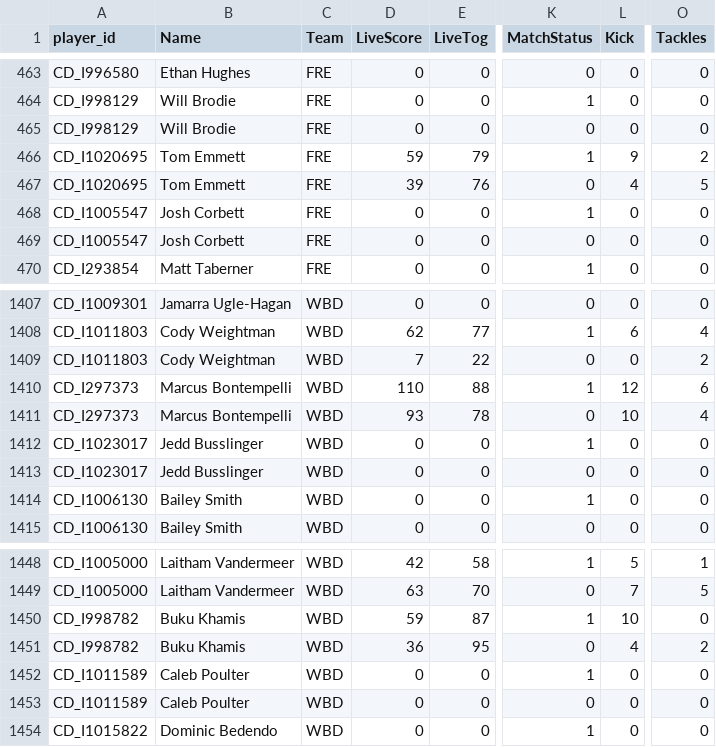
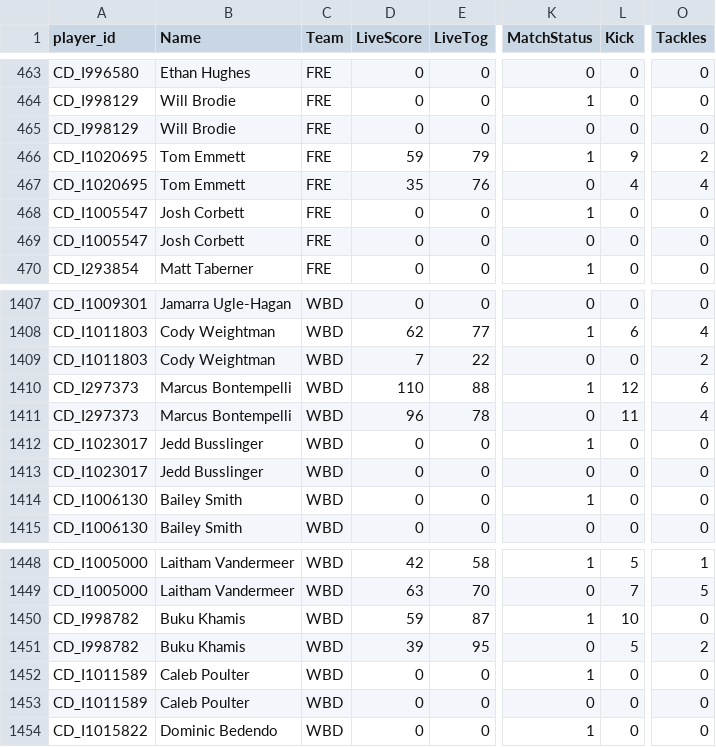
Before and after one commit to cigamsarierom/data-2024_RETLOB, a CSV file: 2024_Player_Live.csv, drawn as a sheet; only a part is shown, gaps mark what is left out; the diff names each change by its address in the sheet, - before the commit and + after, or states it on an @@ line.

Commit message:
commit from JM at 2024-04-27 22:33:49.34979

```diff
--- a/2024_Player_Live.csv
+++ b/2024_Player_Live.csv
-D467 (LiveScore): 39
+D467 (LiveScore): 35
-O467 (Tackles): 5
+O467 (Tackles): 4
-D1411 (LiveScore): 93
+D1411 (LiveScore): 96
-L1411 (Kick): 10
+L1411 (Kick): 11
-D1451 (LiveScore): 36
+D1451 (LiveScore): 39
-L1451 (Kick): 4
+L1451 (Kick): 5
```
